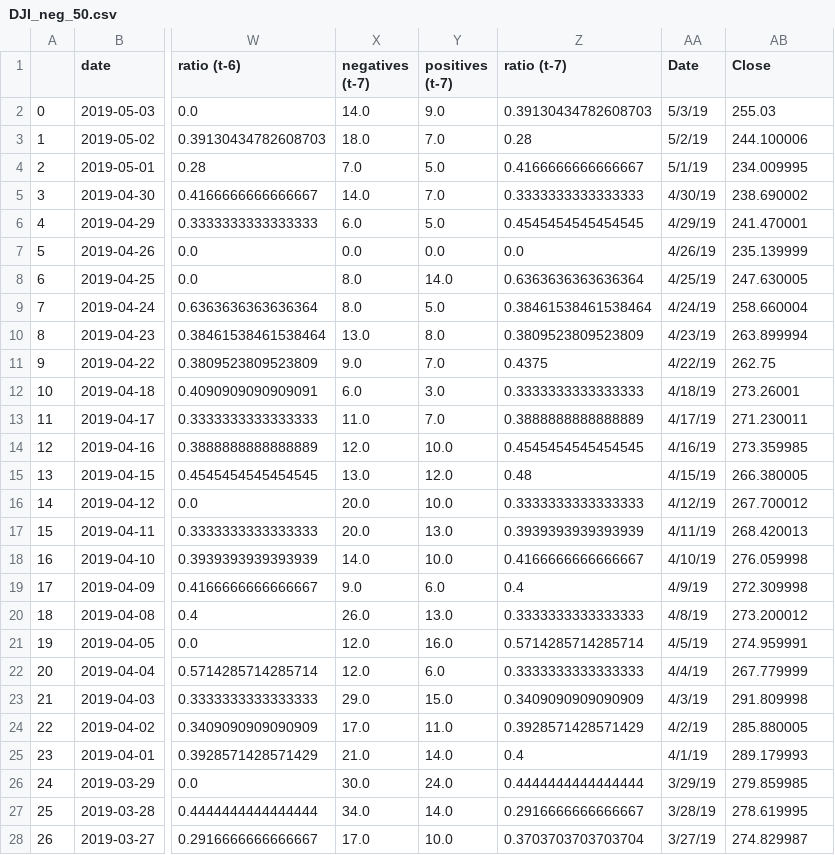
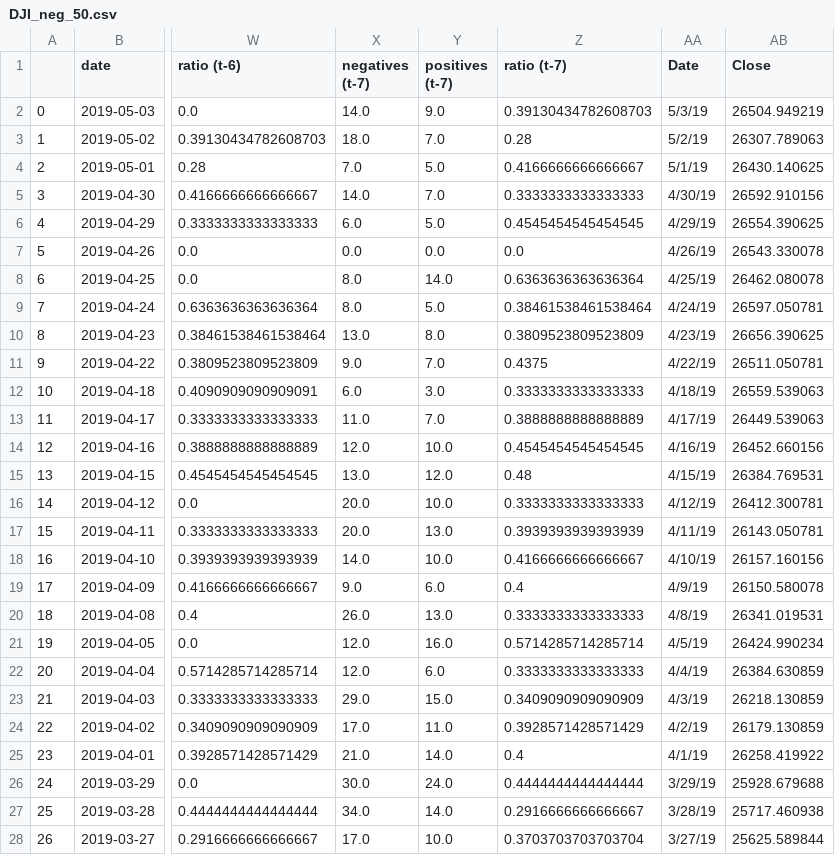
Before and after one commit to falkenovergaard/TA_Exam, a CSV file: ML_Data/first_50_dates/DJI_neg_50.csv, drawn as a sheet; only a part is shown, gaps mark what is left out; the diff covers the shown part only; the diff names each change by its address in the sheet, - before the commit and + after, or states it on an @@ line.

```diff
--- a/ML_Data/first_50_dates/DJI_neg_50.csv
+++ b/ML_Data/first_50_dates/DJI_neg_50.csv
-AB2 (Close): 255.03
+AB2 (Close): 26504.949219
-AB3 (Close): 244.100006
+AB3 (Close): 26307.789063
-AB4 (Close): 234.009995
+AB4 (Close): 26430.140625
-AB5 (Close): 238.690002
+AB5 (Close): 26592.910156
-AB6 (Close): 241.470001
+AB6 (Close): 26554.390625
-AB7 (Close): 235.139999
+AB7 (Close): 26543.330078
-AB8 (Close): 247.630005
+AB8 (Close): 26462.080078
-AB9 (Close): 258.660004
+AB9 (Close): 26597.050781
-AB10 (Close): 263.899994
+AB10 (Close): 26656.390625
-AB11 (Close): 262.75
+AB11 (Close): 26511.050781
-AB12 (Close): 273.26001
+AB12 (Close): 26559.539063
-AB13 (Close): 271.230011
+AB13 (Close): 26449.539063
-AB14 (Close): 273.359985
+AB14 (Close): 26452.660156
-AB15 (Close): 266.380005
+AB15 (Close): 26384.769531
-AB16 (Close): 267.700012
+AB16 (Close): 26412.300781
-AB17 (Close): 268.420013
+AB17 (Close): 26143.050781
-AB18 (Close): 276.059998
+AB18 (Close): 26157.160156
-AB19 (Close): 272.309998
+AB19 (Close): 26150.580078
-AB20 (Close): 273.200012
+AB20 (Close): 26341.019531
-AB21 (Close): 274.959991
+AB21 (Close): 26424.990234
-AB22 (Close): 267.779999
+AB22 (Close): 26384.630859
-AB23 (Close): 291.809998
+AB23 (Close): 26218.130859
-AB24 (Close): 285.880005
+AB24 (Close): 26179.130859
-AB25 (Close): 289.179993
+AB25 (Close): 26258.419922
-AB26 (Close): 279.859985
+AB26 (Close): 25928.679688
-AB27 (Close): 278.619995
+AB27 (Close): 25717.460938
-AB28 (Close): 274.829987
+AB28 (Close): 25625.589844
```
Also changed, not shown: 23 edited cells elsewhere in this file, ML_Data/first_50_dates/BTC_neg_50.csv, ML_Data/first_50_dates/BTC_pos_50.csv, 4 other files.
